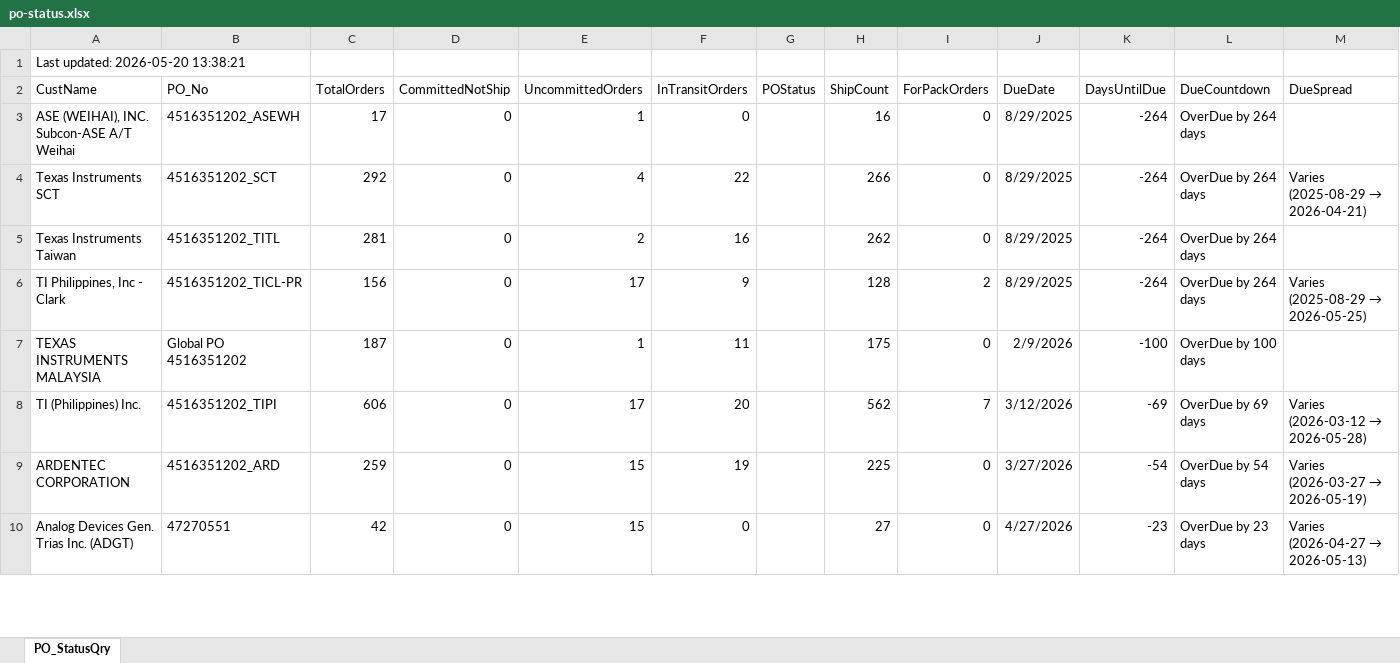
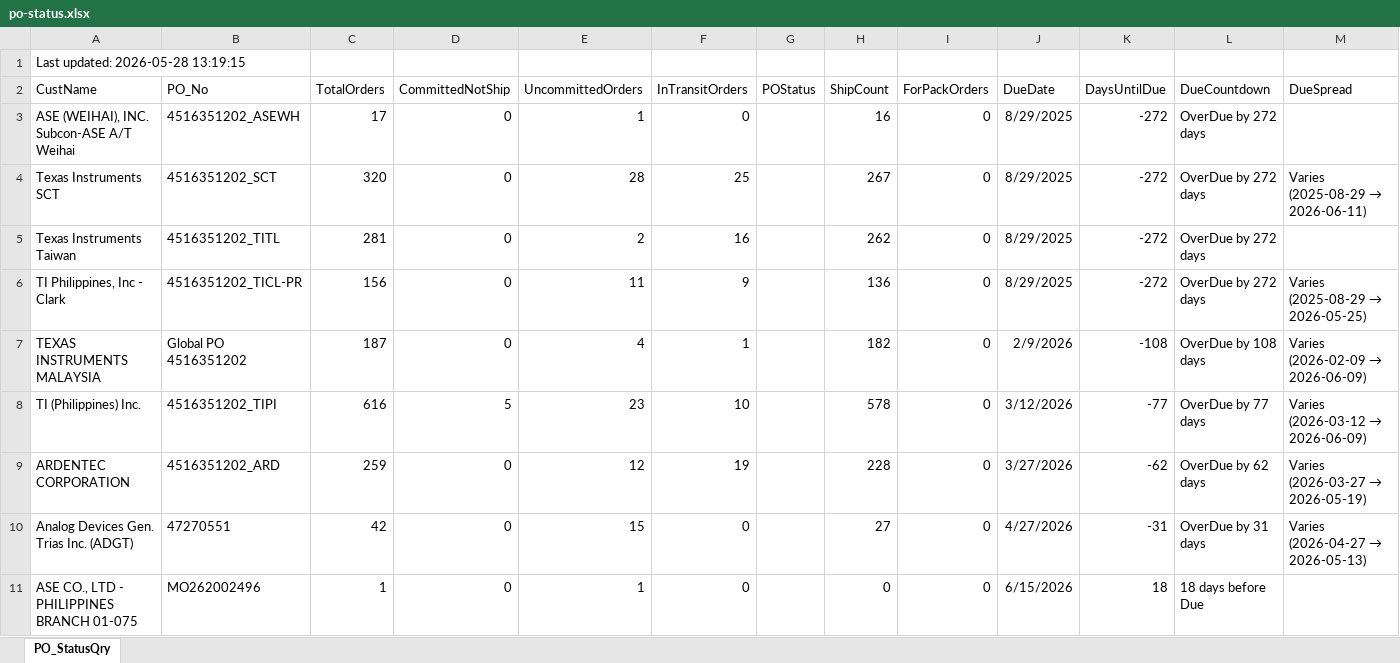
Before and after one commit to esolon/po-status-auto, an Excel workbook: po-status.xlsx, sheet PO_StatusQry, drawn as a sheet; only a part is shown; values as stored, in another font and other column widths than the file's, no borders; the diff covers the shown part only; the diff names each change by its address in the sheet, - before the commit and + after, or states it on an @@ line.

Commit message:
≡ƒÜÇ PO Status update via batch

```diff
--- a/po-status.xlsx (sheet PO_StatusQry)
+++ b/po-status.xlsx (sheet PO_StatusQry)
-A1 (CustName): Last updated: 2026-05-20 13:38:21
+A1 (CustName): Last updated: 2026-05-28 13:19:15
-K3:K6 (DaysUntilDue): -264
+K3:K6 (DaysUntilDue): -272
-L3:L6 (DueCountdown): OverDue by 264 days
+L3:L6 (DueCountdown): OverDue by 272 days
-C4 (TotalOrders): 292
+C4 (TotalOrders): 320
-E4 (UncommittedOrders): 4
+E4 (UncommittedOrders): 28
-F4 (InTransitOrders): 22
+F4 (InTransitOrders): 25
-H4 (ShipCount): 266
+H4 (ShipCount): 267
@@ M4 (DueSpread): Varies (2025-08-29 → 2026-04-21) → Varies (2025-08-29 → 2026-06-11) @@
-E6 (UncommittedOrders): 17
+E6 (UncommittedOrders): 11
-H6 (ShipCount): 128
+H6 (ShipCount): 136
-I6 (ForPackOrders): 2
+I6 (ForPackOrders): 0
-E7 (UncommittedOrders): 1
+E7 (UncommittedOrders): 4
-F7 (InTransitOrders): 11
+F7 (InTransitOrders): 1
-H7 (ShipCount): 175
+H7 (ShipCount): 182
-K7 (DaysUntilDue): -100
+K7 (DaysUntilDue): -108
-L7 (DueCountdown): OverDue by 100 days
+L7 (DueCountdown): OverDue by 108 days
@@ M7 (DueSpread): (empty) → Varies (2026-02-09 → 2026-06-09) @@
-C8 (TotalOrders): 606
+C8 (TotalOrders): 616
-D8 (CommittedNotShip): 0
+D8 (CommittedNotShip): 5
-E8 (UncommittedOrders): 17
+E8 (UncommittedOrders): 23
-F8 (InTransitOrders): 20
+F8 (InTransitOrders): 10
-H8 (ShipCount): 562
+H8 (ShipCount): 578
-I8 (ForPackOrders): 7
+I8 (ForPackOrders): 0
-K8 (DaysUntilDue): -69
+K8 (DaysUntilDue): -77
-L8 (DueCountdown): OverDue by 69 days
+L8 (DueCountdown): OverDue by 77 days
@@ M8 (DueSpread): Varies (2026-03-12 → 2026-05-28) → Varies (2026-03-12 → 2026-06-09) @@
-E9 (UncommittedOrders): 15
+E9 (UncommittedOrders): 12
-H9 (ShipCount): 225
+H9 (ShipCount): 228
-K9 (DaysUntilDue): -54
+K9 (DaysUntilDue): -62
-L9 (DueCountdown): OverDue by 54 days
+L9 (DueCountdown): OverDue by 62 days
-K10 (DaysUntilDue): -23
+K10 (DaysUntilDue): -31
-L10 (DueCountdown): OverDue by 23 days
+L10 (DueCountdown): OverDue by 31 days
+row 11: ASE CO., LTD - PHILIPPINES BRANCH 01-075 | MO262002496 | 1 | 0 | 1 | 0 |  | 0 | 0 | 6/15/2026 | 18 | 18 days before Due
```
Also changed, not shown: 5 added rows, 3 removed rows and 17 edited cells elsewhere in this sheet, 1 other file.
